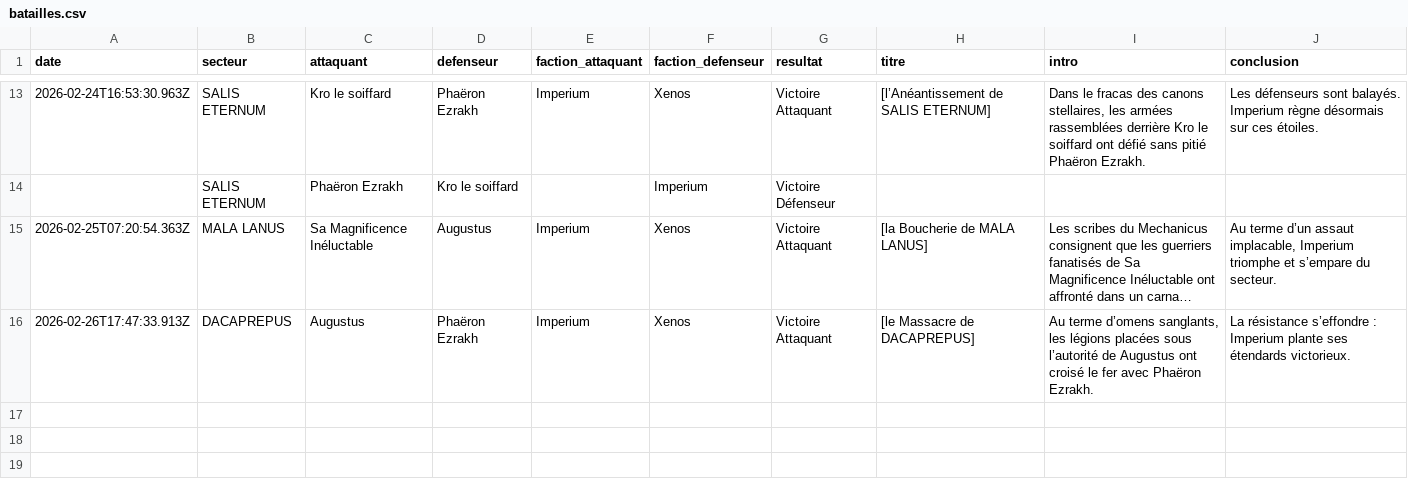
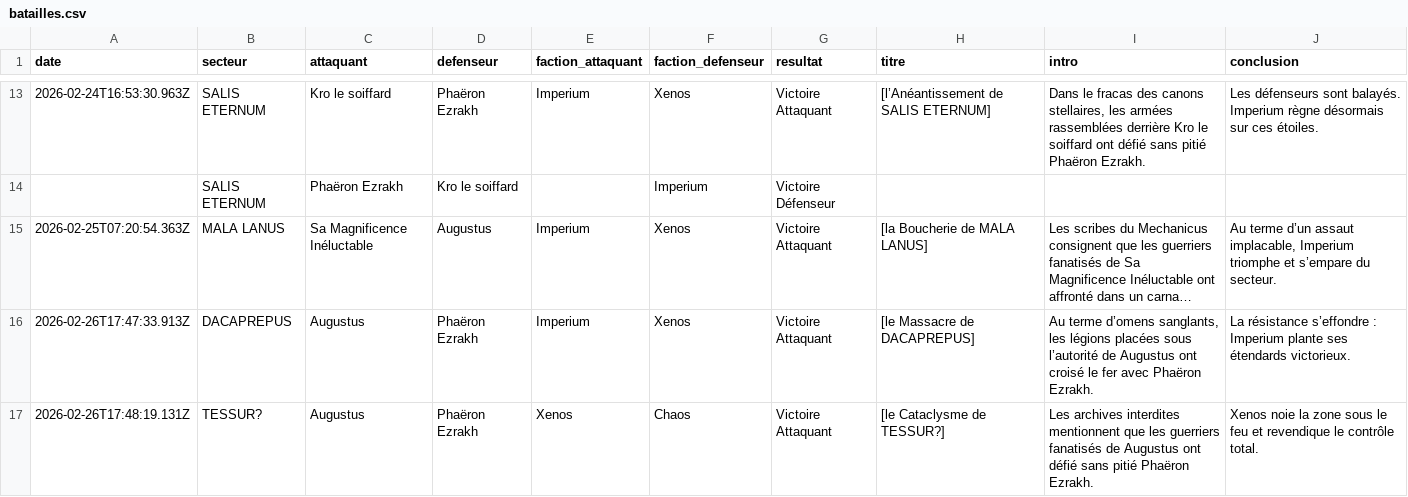
Before and after one commit to BobywanCompensator/CampagneCompensatorMark1, a CSV file: data/batailles.csv, drawn as a sheet; only a part is shown, gaps mark what is left out; long unchanged cells end in ….

Commit message:
Nouvelle bataille

```diff
--- a/data/batailles.csv
+++ b/data/batailles.csv
@@ -16 +16,2 @@ date,secteur,attaquant,defenseur,faction_attaquant,faction_defenseur,resultat,ti
 "2026-02-26T17:47:33.913Z","DACAPREPUS","Augustus","Phaëron Ezrakh","Imperium","Xenos","Victoire Attaquant","[le Massacre de DACAPREPUS]","Au terme d’omens sanglants, les légions placées sous l’autorité de Augustus ont croisé le fer avec Phaëron Ezrakh.","La résistance s’effondre : Imperium plante ses étendards victorieux."
+"2026-02-26T17:48:19.131Z","TESSUR?","Augustus","Phaëron Ezrakh","Xenos","Chaos","Victoire Attaquant","[le Cataclysme de TESSUR?]","Les archives interdites mentionnent que les guerriers fanatisés de Augustus ont défié sans pitié Phaëron Ezrakh.","Xenos noie la zone sous le feu et revendique le contrôle total."
```
